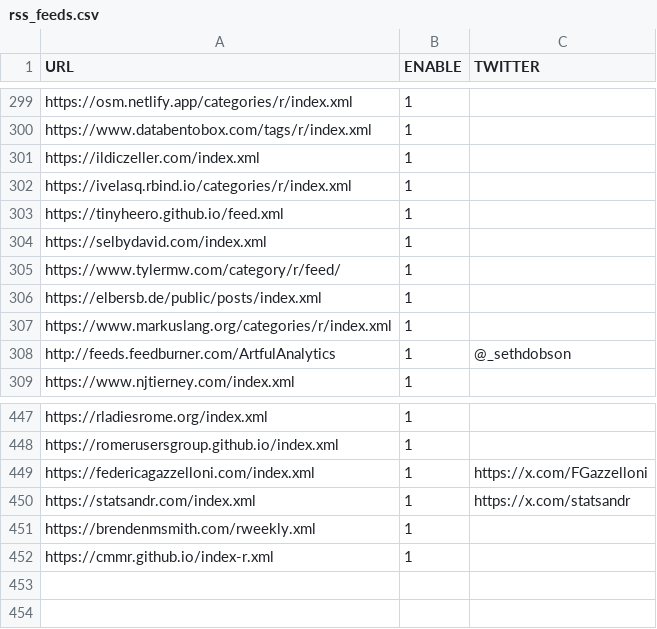
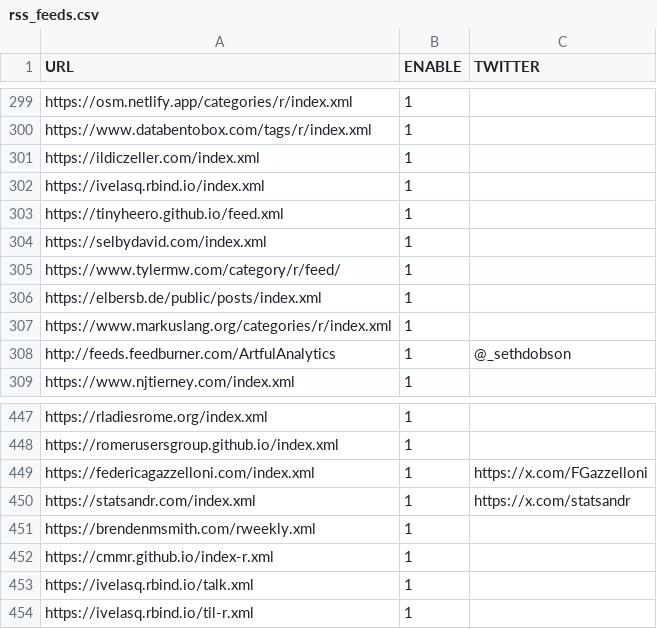
Before and after one commit to tenmeh/rweekly.org, a CSV file: rss_feeds.csv, drawn as a sheet; only a part is shown, gaps mark what is left out.

Commit message:
Edit feed (#1984)
* Edit feed

* Add RSS feeds

```diff
--- a/rss_feeds.csv
+++ b/rss_feeds.csv
@@ -301,3 +301,3 @@
 "https://ildiczeller.com/index.xml",1,""
-"https://ivelasq.rbind.io/categories/r/index.xml",1,""
+"https://ivelasq.rbind.io/index.xml",1,""
 "https://tinyheero.github.io/feed.xml",1,""
@@ -452 +452,3 @@
 "https://cmmr.github.io/index-r.xml",1,""
+"https://ivelasq.rbind.io/talk.xml",1,""
+"https://ivelasq.rbind.io/til-r.xml",1,""
```
